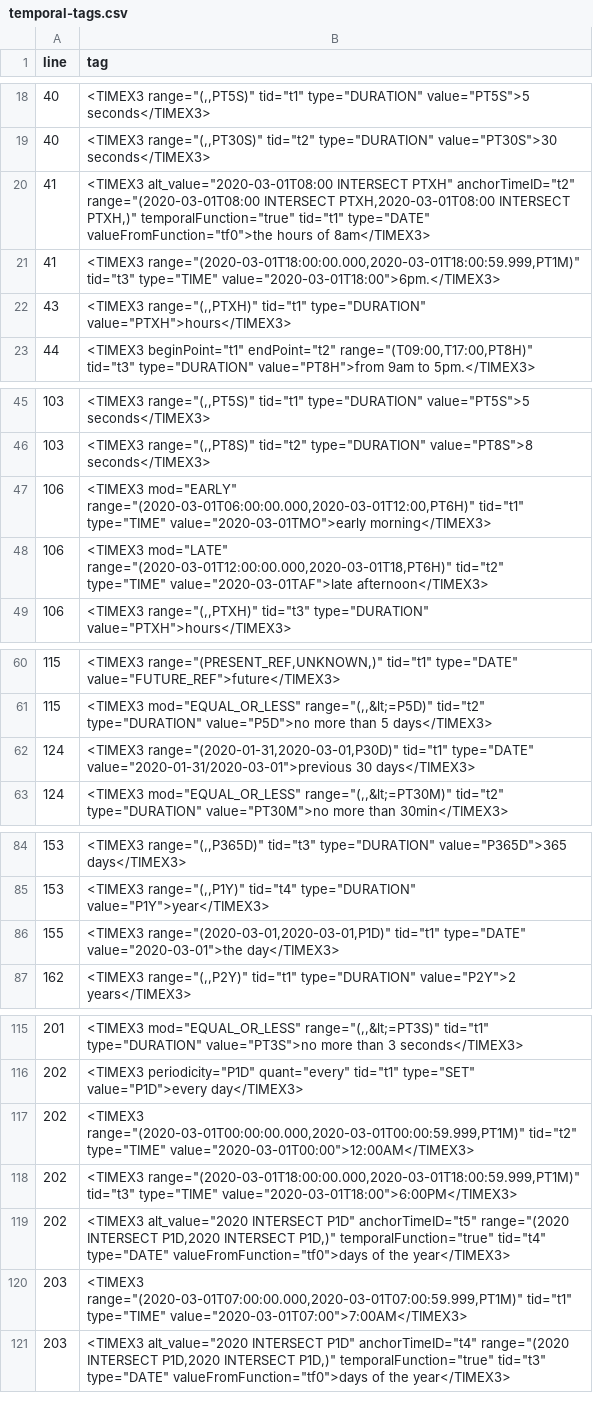
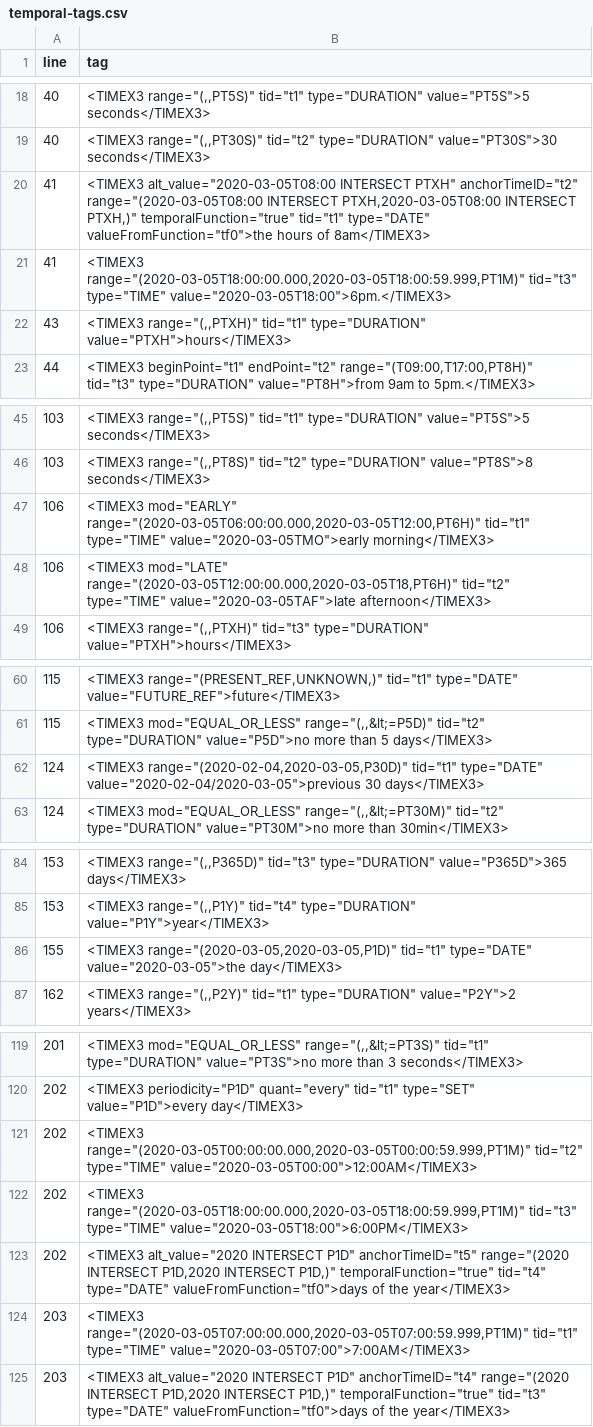
Before and after one commit to quality-attributes/datasets, a CSV file: trainig/2. Natural Language Processing/temporal-tags.csv, drawn as a sheet; only a part is shown, gaps mark what is left out; the diff covers the shown part only.

```diff
--- a/trainig/2. Natural Language Processing/temporal-tags.csv
+++ b/trainig/2. Natural Language Processing/temporal-tags.csv
@@ -19,4 +19,4 @@ line,tag
 40,"<TIMEX3 range=""(,,PT30S)"" tid=""t2"" type=""DURATION"" value=""PT30S"">30 seconds</TIMEX3>"
-41,"<TIMEX3 alt_value=""2020-03-01T08:00 INTERSECT PTXH"" anchorTimeID=""t2"" range=""(2020-03-01T08:00 INTERSECT PTXH,2020-03-01T08:00 INTERSECT PTXH,)"" temporalFunction=""true"" tid=""t1"" type=""DATE"" valueFromFunction=""tf0"">the hours of 8am</TIMEX3>"
-41,"<TIMEX3 range=""(2020-03-01T18:00:00.000,2020-03-01T18:00:59.999,PT1M)"" tid=""t3"" type=""TIME"" value=""2020-03-01T18:00"">6pm.</TIMEX3>"
+41,"<TIMEX3 alt_value=""2020-03-05T08:00 INTERSECT PTXH"" anchorTimeID=""t2"" range=""(2020-03-05T08:00 INTERSECT PTXH,2020-03-05T08:00 INTERSECT PTXH,)"" temporalFunction=""true"" tid=""t1"" type=""DATE"" valueFromFunction=""tf0"">the hours of 8am</TIMEX3>"
+41,"<TIMEX3 range=""(2020-03-05T18:00:00.000,2020-03-05T18:00:59.999,PT1M)"" tid=""t3"" type=""TIME"" value=""2020-03-05T18:00"">6pm.</TIMEX3>"
 43,"<TIMEX3 range=""(,,PTXH)"" tid=""t1"" type=""DURATION"" value=""PTXH"">hours</TIMEX3>"
@@ -46,4 +46,4 @@ line,tag
 103,"<TIMEX3 range=""(,,PT8S)"" tid=""t2"" type=""DURATION"" value=""PT8S"">8 seconds</TIMEX3>"
-106,"<TIMEX3 mod=""EARLY"" range=""(2020-03-01T06:00:00.000,2020-03-01T12:00,PT6H)"" tid=""t1"" type=""TIME"" value=""2020-03-01TMO"">early morning</TIMEX3>"
-106,"<TIMEX3 mod=""LATE"" range=""(2020-03-01T12:00:00.000,2020-03-01T18,PT6H)"" tid=""t2"" type=""TIME"" value=""2020-03-01TAF"">late afternoon</TIMEX3>"
+106,"<TIMEX3 mod=""EARLY"" range=""(2020-03-05T06:00:00.000,2020-03-05T12:00,PT6H)"" tid=""t1"" type=""TIME"" value=""2020-03-05TMO"">early morning</TIMEX3>"
+106,"<TIMEX3 mod=""LATE"" range=""(2020-03-05T12:00:00.000,2020-03-05T18,PT6H)"" tid=""t2"" type=""TIME"" value=""2020-03-05TAF"">late afternoon</TIMEX3>"
 106,"<TIMEX3 range=""(,,PTXH)"" tid=""t3"" type=""DURATION"" value=""PTXH"">hours</TIMEX3>"
@@ -61,3 +61,3 @@ line,tag
 115,"<TIMEX3 mod=""EQUAL_OR_LESS"" range=""(,,&lt;=P5D)"" tid=""t2"" type=""DURATION"" value=""P5D"">no more than 5 days</TIMEX3>"
-124,"<TIMEX3 range=""(2020-01-31,2020-03-01,P30D)"" tid=""t1"" type=""DATE"" value=""2020-01-31/2020-03-01"">previous 30 days</TIMEX3>"
+124,"<TIMEX3 range=""(2020-02-04,2020-03-05,P30D)"" tid=""t1"" type=""DATE"" value=""2020-02-04/2020-03-05"">previous 30 days</TIMEX3>"
 124,"<TIMEX3 mod=""EQUAL_OR_LESS"" range=""(,,&lt;=PT30M)"" tid=""t2"" type=""DURATION"" value=""PT30M"">no more than 30min</TIMEX3>"
@@ -85,3 +85,3 @@ line,tag
 153,"<TIMEX3 range=""(,,P1Y)"" tid=""t4"" type=""DURATION"" value=""P1Y"">year</TIMEX3>"
-155,"<TIMEX3 range=""(2020-03-01,2020-03-01,P1D)"" tid=""t1"" type=""DATE"" value=""2020-03-01"">the day</TIMEX3>"
+155,"<TIMEX3 range=""(2020-03-05,2020-03-05,P1D)"" tid=""t1"" type=""DATE"" value=""2020-03-05"">the day</TIMEX3>"
 162,"<TIMEX3 range=""(,,P2Y)"" tid=""t1"" type=""DURATION"" value=""P2Y"">2 years</TIMEX3>"
@@ -116,6 +120,6 @@ line,tag
 202,"<TIMEX3 periodicity=""P1D"" quant=""every"" tid=""t1"" type=""SET"" value=""P1D"">every day</TIMEX3>"
-202,"<TIMEX3 range=""(2020-03-01T00:00:00.000,2020-03-01T00:00:59.999,PT1M)"" tid=""t2"" type=""TIME"" value=""2020-03-01T00:00"">12:00AM</TIMEX3>"
-202,"<TIMEX3 range=""(2020-03-01T18:00:00.000,2020-03-01T18:00:59.999,PT1M)"" tid=""t3"" type=""TIME"" value=""2020-03-01T18:00"">6:00PM</TIMEX3>"
+202,"<TIMEX3 range=""(2020-03-05T00:00:00.000,2020-03-05T00:00:59.999,PT1M)"" tid=""t2"" type=""TIME"" value=""2020-03-05T00:00"">12:00AM</TIMEX3>"
+202,"<TIMEX3 range=""(2020-03-05T18:00:00.000,2020-03-05T18:00:59.999,PT1M)"" tid=""t3"" type=""TIME"" value=""2020-03-05T18:00"">6:00PM</TIMEX3>"
 202,"<TIMEX3 alt_value=""2020 INTERSECT P1D"" anchorTimeID=""t5"" range=""(2020 INTERSECT P1D,2020 INTERSECT P1D,)"" temporalFunction=""true"" tid=""t4"" type=""DATE"" valueFromFunction=""tf0"">days of the year</TIMEX3>"
-203,"<TIMEX3 range=""(2020-03-01T07:00:00.000,2020-03-01T07:00:59.999,PT1M)"" tid=""t1"" type=""TIME"" value=""2020-03-01T07:00"">7:00AM</TIMEX3>"
+203,"<TIMEX3 range=""(2020-03-05T07:00:00.000,2020-03-05T07:00:59.999,PT1M)"" tid=""t1"" type=""TIME"" value=""2020-03-05T07:00"">7:00AM</TIMEX3>"
 203,"<TIMEX3 alt_value=""2020 INTERSECT P1D"" anchorTimeID=""t4"" range=""(2020 INTERSECT P1D,2020 INTERSECT P1D,)"" temporalFunction=""true"" tid=""t3"" type=""DATE"" valueFromFunction=""tf0"">days of the year</TIMEX3>"
```
Also changed, not shown: 8 added rows and 10 edited cells elsewhere in this file, 8 other files.
